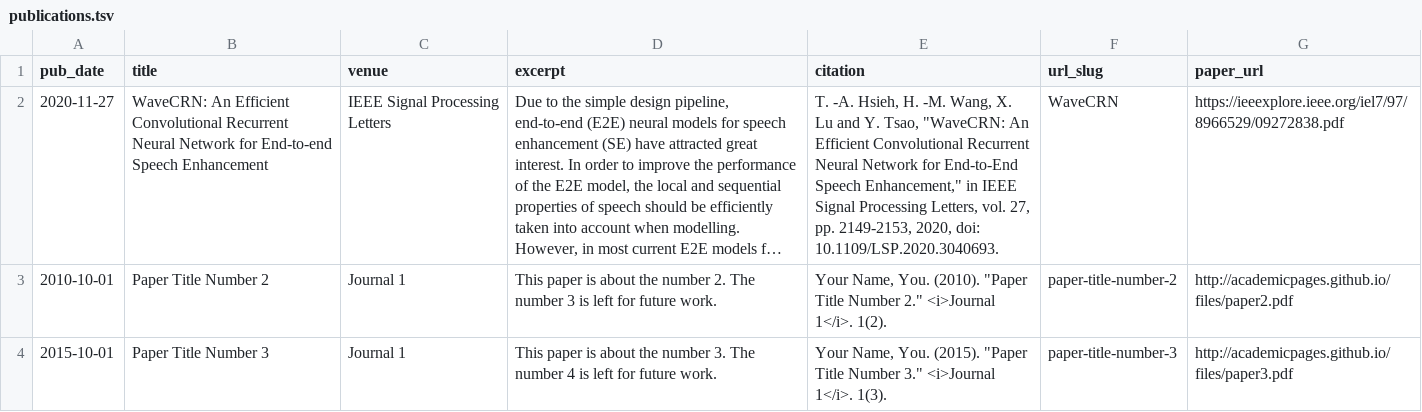
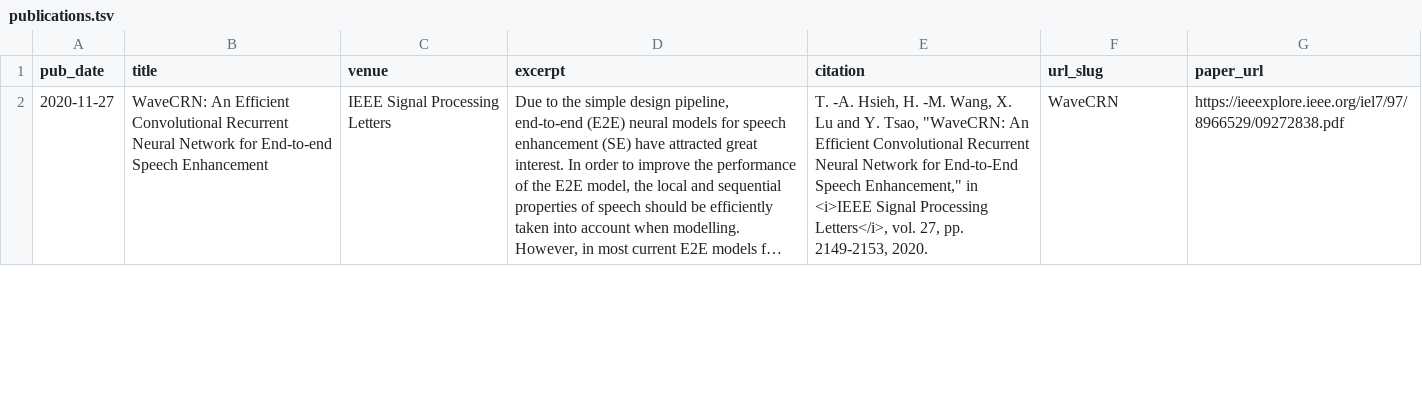
Before and after one commit to aleXiehta/aleXiehta.github.io, a TSV file: markdown_generator/publications.tsv, drawn as a sheet; only a part is shown; long unchanged cells end in …; removed rows and columns are numbered as before the commit, all else as after; the diff covers the shown part only; the diff names each change by its address in the sheet, - before the commit and + after, or states it on an @@ line.

Commit message:
Add publications. Remove dummies

```diff
--- a/markdown_generator/publications.tsv
+++ b/markdown_generator/publications.tsv
-E2 (citation): …Enhancement," in IEEE Signal Processing Letters, vol. 27, pp. 2149-2153, 2020, doi: 10.1109/LSP.2020.3040693.
+E2 (citation): …Enhancement," in <i>IEEE Signal Processing Letters</i>, vol. 27, pp. 2149-2153, 2020.
-row 3: 2010-10-01 | Paper Title Number 2 | Journal 1 | This paper is about the number 2. The number 3 is left for future work. | Your Name, You. (2010). "Paper Title Number 2." <i>Journal 1</i>. 1(2). | paper-title-number-2 | http://academicpages.github.io/files/paper2.pdf
-row 4: 2015-10-01 | Paper Title Number 3 | Journal 1 | This paper is about the number 3. The number 4 is left for future work. | Your Name, You. (2015). "Paper Title Number 3." <i>Journal 1</i>. 1(3). | paper-title-number-3 | http://academicpages.github.io/files/paper3.pdf
```
Also changed, not shown: 2 added rows elsewhere in this file, 5 other files.
